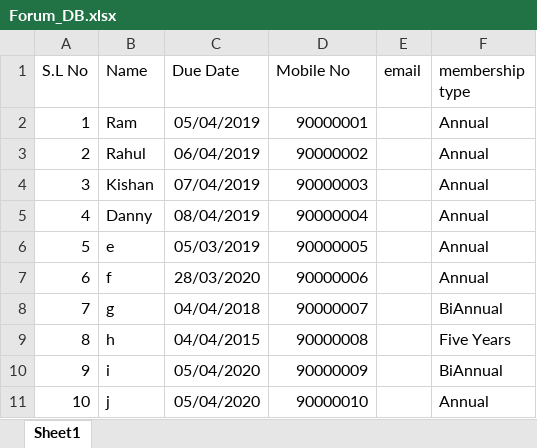
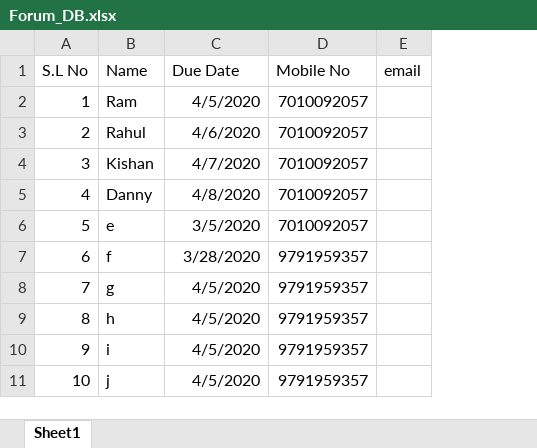
Before and after one commit to vidhurb/DueDate_Notification, an Excel workbook: Forum_DB.xlsx, sheet Sheet1, drawn as a sheet; values as stored, in another font and other column widths than the file's, no borders; the diff names each change by its address in the sheet, - before the commit and + after, or states it on an @@ line.

Commit message:
Auto stash before merge of "master" and "origin/master"

```diff
--- a/Forum_DB.xlsx (sheet Sheet1)
+++ b/Forum_DB.xlsx (sheet Sheet1)
-column F (membership type), rows 2-11: Annual | Annual | Annual | Annual | Annual | Annual | BiAnnual | Five Years | BiAnnual | Annual
-C2 (Due Date): 05/04/2019
+C2 (Due Date): 4/5/2020
-D2 (Mobile No): 90000001
+D2 (Mobile No): 7010092057
-C3 (Due Date): 06/04/2019
+C3 (Due Date): 4/6/2020
-D3 (Mobile No): 90000002
+D3 (Mobile No): 7010092057
-C4 (Due Date): 07/04/2019
+C4 (Due Date): 4/7/2020
-D4 (Mobile No): 90000003
+D4 (Mobile No): 7010092057
-C5 (Due Date): 08/04/2019
+C5 (Due Date): 4/8/2020
-D5 (Mobile No): 90000004
+D5 (Mobile No): 7010092057
-C6 (Due Date): 05/03/2019
+C6 (Due Date): 3/5/2020
-D6 (Mobile No): 90000005
+D6 (Mobile No): 7010092057
-C7 (Due Date): 28/03/2020
+C7 (Due Date): 3/28/2020
-D7 (Mobile No): 90000006
+D7 (Mobile No): 9791959357
-C8 (Due Date): 04/04/2018
+C8 (Due Date): 4/5/2020
-D8 (Mobile No): 90000007
+D8 (Mobile No): 9791959357
-C9 (Due Date): 04/04/2015
+C9 (Due Date): 4/5/2020
-D9 (Mobile No): 90000008
+D9 (Mobile No): 9791959357
-C10:C11 (Due Date): 05/04/2020
+C10:C11 (Due Date): 4/5/2020
-D10 (Mobile No): 90000009
+D10 (Mobile No): 9791959357
-D11 (Mobile No): 90000010
+D11 (Mobile No): 9791959357
```
